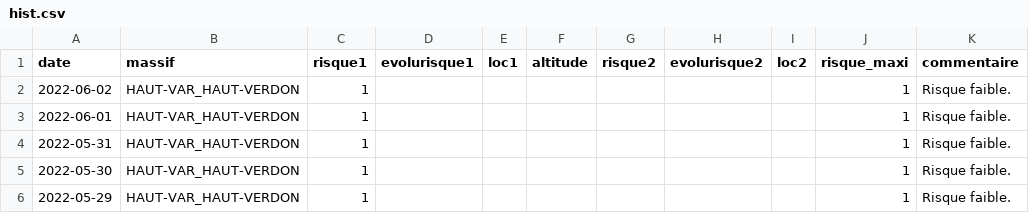
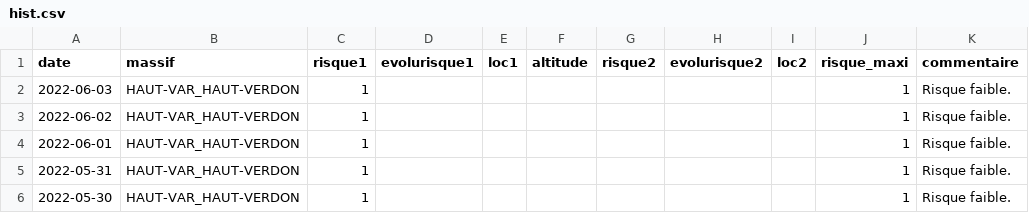
Before and after one commit to qloridant/meteofrance_bra_hist, a CSV file: src/data/HAUT-VAR_HAUT-VERDON/hist.csv, drawn as a sheet; only a part is shown; the shorter side is filled out with more unchanged rows; the diff names each change by its address in the sheet, - before the commit and + after, or states it on an @@ line.

Commit message:
Daily automatic file update

```diff
--- a/src/data/HAUT-VAR_HAUT-VERDON/hist.csv
+++ b/src/data/HAUT-VAR_HAUT-VERDON/hist.csv
+row 2: 2022-06-03 | HAUT-VAR_HAUT-VERDON | 1 |  |  |  |  |  |  | 1 | Risque faible.
```
